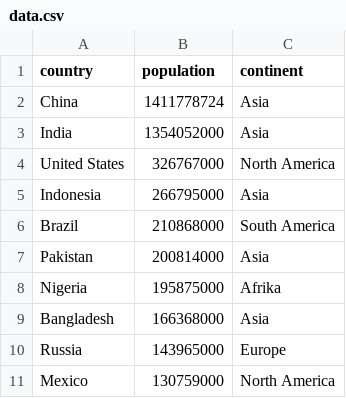
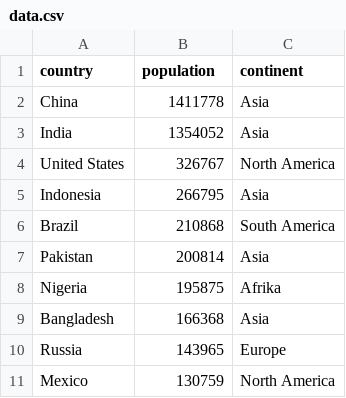
Before and after one commit to Tomvandenberg11/frontend-data, a CSV file: data.csv, drawn as a sheet.

Commit message:
Update data.csv

```diff
--- a/data.csv
+++ b/data.csv
@@ -1,11 +1,11 @@
 country,population,continent
-China,1411778724,Asia
-India,1354052000,Asia
-United States,326767000,North America
-Indonesia,266795000,Asia
-Brazil,210868000,South America
-Pakistan,200814000,Asia
-Nigeria,195875000,Afrika
-Bangladesh,166368000,Asia
-Russia,143965000,Europe
-Mexico,130759000,North America
+China,1411778,Asia
+India,1354052,Asia
+United States,326767,North America
+Indonesia,266795,Asia
+Brazil,210868,South America
+Pakistan,200814,Asia
+Nigeria,195875,Afrika
+Bangladesh,166368,Asia
+Russia,143965,Europe
+Mexico,130759,North America
```
